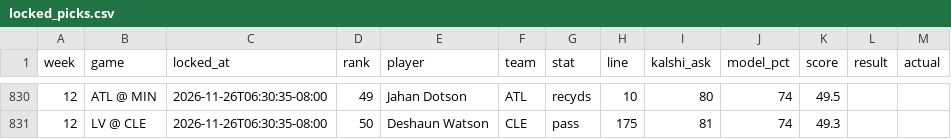
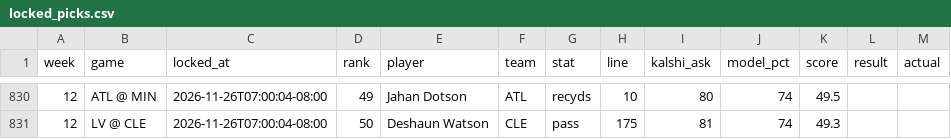
Before and after one commit to mrparkecito-droid/prop-board, a CSV file: data/locked_picks.csv, drawn as a sheet; only a part is shown, gaps mark what is left out; the diff covers the shown part only.

```diff
--- a/data/locked_picks.csv
+++ b/data/locked_picks.csv
@@ -830,2 +830,2 @@ week,game,locked_at,rank,player,team,stat,line,kalshi_ask,model_pct,score,result
-12,ATL @ MIN,2026-11-26T06:30:35-08:00,49,Jahan Dotson,ATL,recyds,10,80,74,49.5,,
-12,LV @ CLE,2026-11-26T06:30:35-08:00,50,Deshaun Watson,CLE,pass,175,81,74,49.3,,
+12,ATL @ MIN,2026-11-26T07:00:04-08:00,49,Jahan Dotson,ATL,recyds,10,80,74,49.5,,
+12,LV @ CLE,2026-11-26T07:00:04-08:00,50,Deshaun Watson,CLE,pass,175,81,74,49.3,,
```
Also changed, not shown: 1 added row, 1 removed row and 61 edited cells elsewhere in this file, 7 other files.
